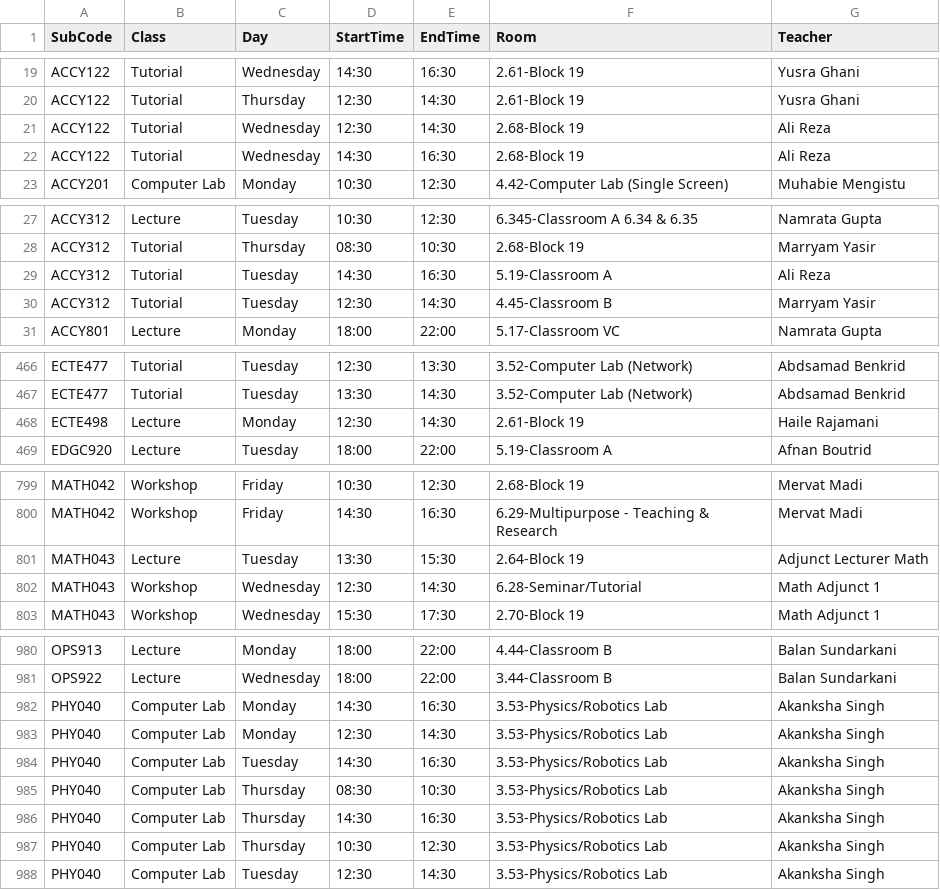
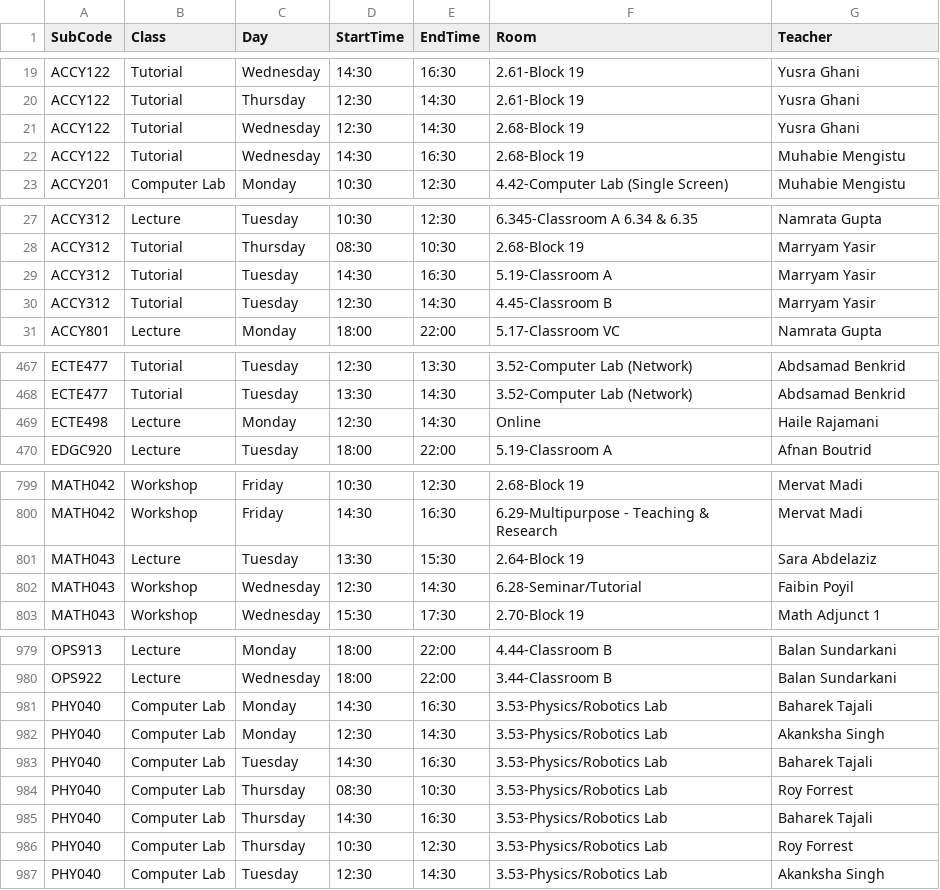
Before and after one commit to tahayparker/vaila, a CSV file: public/classes.csv, drawn as a sheet; only a part is shown, gaps mark what is left out; the diff covers the shown part only.

```diff
--- a/public/classes.csv
+++ b/public/classes.csv
@@ -20,4 +20,4 @@ ACCY122,Tutorial,Wednesday,14:30,16:30,2.61-Block 19,Yusra Ghani
 ACCY122,Tutorial,Thursday,12:30,14:30,2.61-Block 19,Yusra Ghani
-ACCY122,Tutorial,Wednesday,12:30,14:30,2.68-Block 19,Ali Reza
-ACCY122,Tutorial,Wednesday,14:30,16:30,2.68-Block 19,Ali Reza
+ACCY122,Tutorial,Wednesday,12:30,14:30,2.68-Block 19,Yusra Ghani
+ACCY122,Tutorial,Wednesday,14:30,16:30,2.68-Block 19,Muhabie Mengistu
 ACCY201,Computer Lab,Monday,10:30,12:30,4.42-Computer Lab (Single Screen),Muhabie Mengistu
@@ -28,3 +28,3 @@ ACCY312,Lecture,Tuesday,10:30,12:30,6.345-Classroom A 6.34 & 6.35,Namrata Gupta
 ACCY312,Tutorial,Thursday,08:30,10:30,2.68-Block 19,Marryam Yasir
-ACCY312,Tutorial,Tuesday,14:30,16:30,5.19-Classroom A,Ali Reza
+ACCY312,Tutorial,Tuesday,14:30,16:30,5.19-Classroom A,Marryam Yasir
 ACCY312,Tutorial,Tuesday,12:30,14:30,4.45-Classroom B,Marryam Yasir
@@ -467,3 +468,3 @@ ECTE477,Tutorial,Tuesday,12:30,13:30,3.52-Computer Lab (Network),Abdsamad Benkri
 ECTE477,Tutorial,Tuesday,13:30,14:30,3.52-Computer Lab (Network),Abdsamad Benkrid
-ECTE498,Lecture,Monday,12:30,14:30,2.61-Block 19,Haile Rajamani
+ECTE498,Lecture,Monday,12:30,14:30,Online,Haile Rajamani
 EDGC920,Lecture,Tuesday,18:00,22:00,5.19-Classroom A,Afnan Boutrid
@@ -800,4 +800,4 @@ MATH042,Workshop,Friday,10:30,12:30,2.68-Block 19,Mervat Madi
 MATH042,Workshop,Friday,14:30,16:30,6.29-Multipurpose - Teaching & Research,Mervat Madi
-MATH043,Lecture,Tuesday,13:30,15:30,2.64-Block 19,Adjunct Lecturer Math
-MATH043,Workshop,Wednesday,12:30,14:30,6.28-Seminar/Tutorial,Math Adjunct 1
+MATH043,Lecture,Tuesday,13:30,15:30,2.64-Block 19,Sara Abdelaziz
+MATH043,Workshop,Wednesday,12:30,14:30,6.28-Seminar/Tutorial,Faibin Poyil
 MATH043,Workshop,Wednesday,15:30,17:30,2.70-Block 19,Math Adjunct 1
@@ -981,8 +980,8 @@ OPS913,Lecture,Monday,18:00,22:00,4.44-Classroom B,Balan Sundarkani
 OPS922,Lecture,Wednesday,18:00,22:00,3.44-Classroom B,Balan Sundarkani
-PHY040,Computer Lab,Monday,14:30,16:30,3.53-Physics/Robotics Lab,Akanksha Singh
+PHY040,Computer Lab,Monday,14:30,16:30,3.53-Physics/Robotics Lab,Baharek Tajali
 PHY040,Computer Lab,Monday,12:30,14:30,3.53-Physics/Robotics Lab,Akanksha Singh
-PHY040,Computer Lab,Tuesday,14:30,16:30,3.53-Physics/Robotics Lab,Akanksha Singh
-PHY040,Computer Lab,Thursday,08:30,10:30,3.53-Physics/Robotics Lab,Akanksha Singh
-PHY040,Computer Lab,Thursday,14:30,16:30,3.53-Physics/Robotics Lab,Akanksha Singh
-PHY040,Computer Lab,Thursday,10:30,12:30,3.53-Physics/Robotics Lab,Akanksha Singh
+PHY040,Computer Lab,Tuesday,14:30,16:30,3.53-Physics/Robotics Lab,Baharek Tajali
+PHY040,Computer Lab,Thursday,08:30,10:30,3.53-Physics/Robotics Lab,Roy Forrest
+PHY040,Computer Lab,Thursday,14:30,16:30,3.53-Physics/Robotics Lab,Baharek Tajali
+PHY040,Computer Lab,Thursday,10:30,12:30,3.53-Physics/Robotics Lab,Roy Forrest
 PHY040,Computer Lab,Tuesday,12:30,14:30,3.53-Physics/Robotics Lab,Akanksha Singh
```
Also changed, not shown: 4 added rows, 5 removed rows and 36 edited cells elsewhere in this file.
